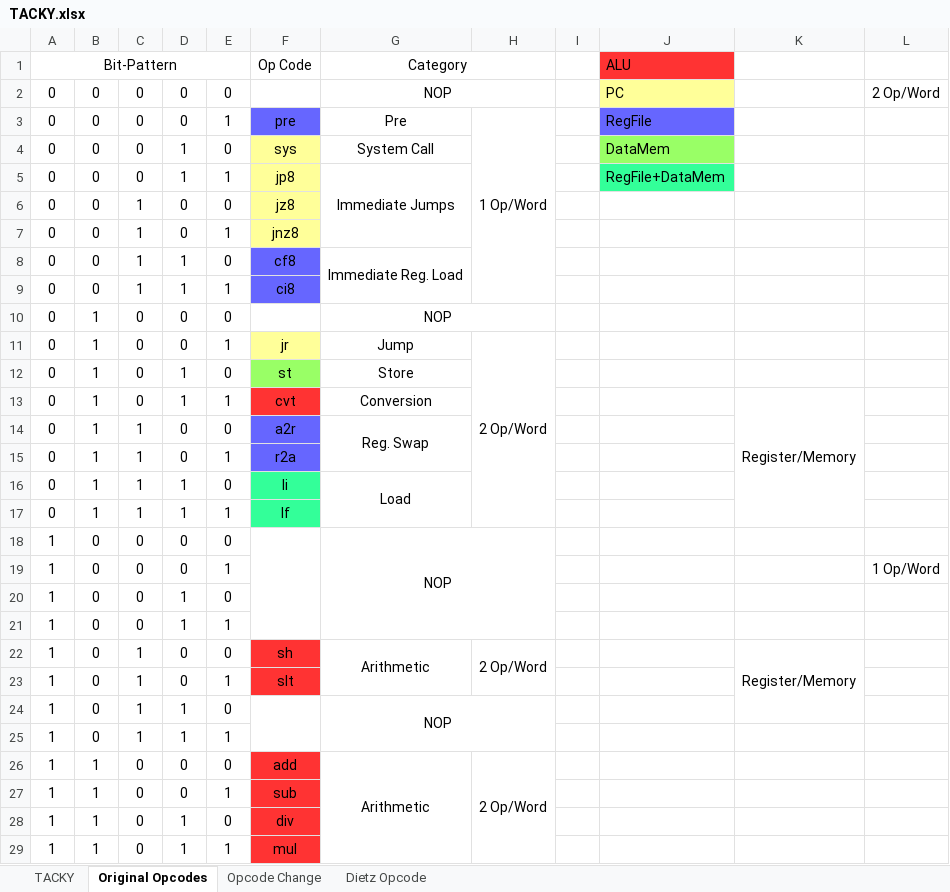
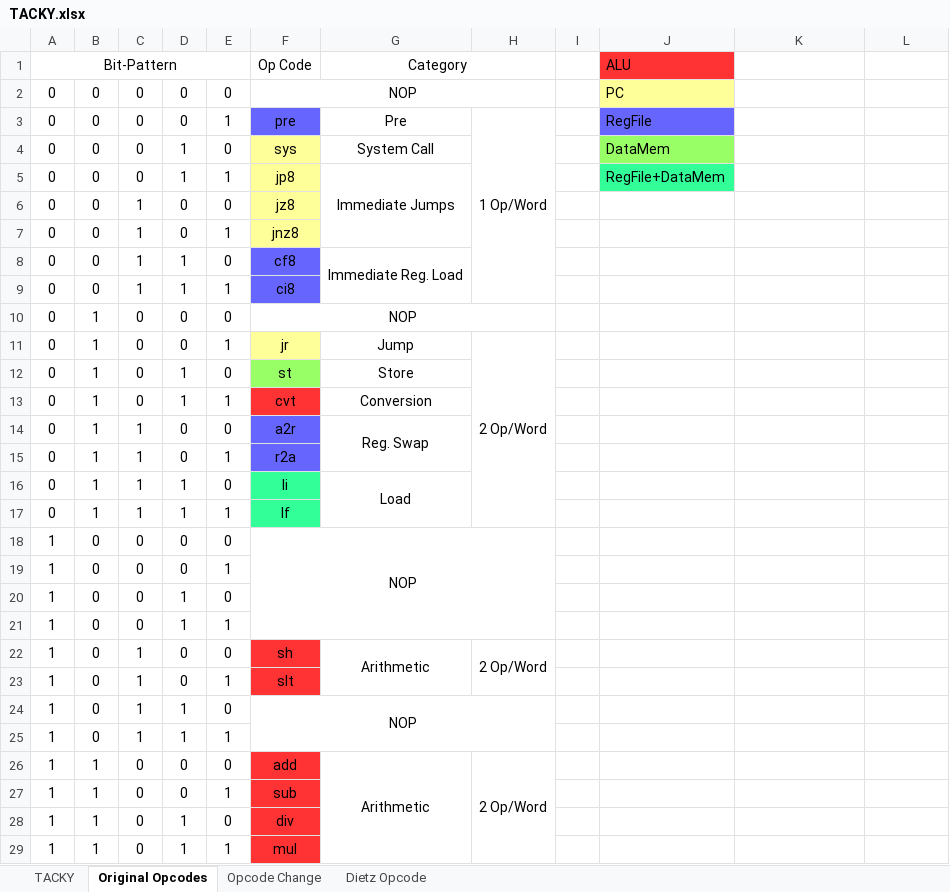
Before and after one commit to Tbbu225/CPE480-Assignment-3, an Excel workbook: TACKY.xlsx, sheet Original Opcodes, drawn as a sheet; only a part is shown; values as stored, in another font and other column widths than the file's, no borders; the diff names each change by its address in the sheet, - before the commit and + after, or states it on an @@ line.

Commit message:
modified opcode spreadsheet

```diff
--- a/TACKY.xlsx (sheet Original Opcodes)
+++ b/TACKY.xlsx (sheet Original Opcodes)
-F2: (empty)
+F2: NOP
+F2:H2 merged
-G2: NOP
+G2: (empty)
-G2:H2 merged
-L2: 2 Op/Word
+L2: (empty)
-F10: (empty)
+F10: NOP
+F10:H10 merged
-G10: NOP
+G10: (empty)
-G10:H10 merged
-K13: Register/Memory
+K13: (empty)
-K13:K17 merged
-F18: (empty)
+F18: NOP
-F18:F21 merged
+F18:H21 merged
-G18: NOP
+G18: (empty)
-G18:H21 merged
-L19: 1 Op/Word
+L19: (empty)
-K22: Register/Memory
+K22: (empty)
-K22:K24 merged
-F24: (empty)
+F24: NOP
-F24:F25 merged
+F24:H25 merged
-G24: NOP
+G24: (empty)
-G24:H25 merged
```
Also changed, not shown: sheet Opcode Change, sheet Dietz Opcode, 1 other file.
